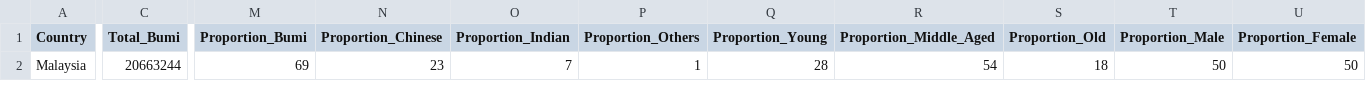
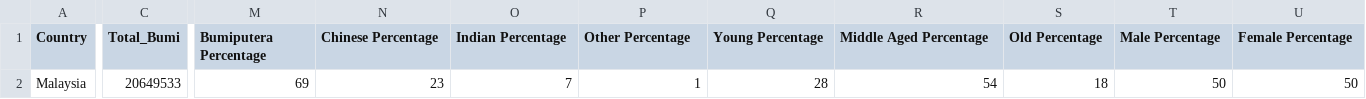
Before and after one commit to JonathanRyanRichard/Electoral_Analysis, a CSV file: Processed_Data/Investigation_National.csv, drawn as a sheet; only a part is shown, gaps mark what is left out; the diff covers the shown part only; the diff names each change by its address in the sheet, - before the commit and + after, or states it on an @@ line.

Commit message:
committing file changes

```diff
--- a/Processed_Data/Investigation_National.csv
+++ b/Processed_Data/Investigation_National.csv
-M1: Proportion_Bumi
+M1: Bumiputera Percentage
-N1: Proportion_Chinese
+N1: Chinese Percentage
-O1: Proportion_Indian
+O1: Indian Percentage
-P1: Proportion_Others
+P1: Other Percentage
-Q1: Proportion_Young
+Q1: Young Percentage
-R1: Proportion_Middle_Aged
+R1: Middle Aged Percentage
-S1: Proportion_Old
+S1: Old Percentage
-T1: Proportion_Male
+T1: Male Percentage
-U1: Proportion_Female
+U1: Female Percentage
-C2 (Total_Bumi): 20663244
+C2 (Total_Bumi): 20649533
```
Also changed, not shown: 3 edited cells elsewhere in this file.
